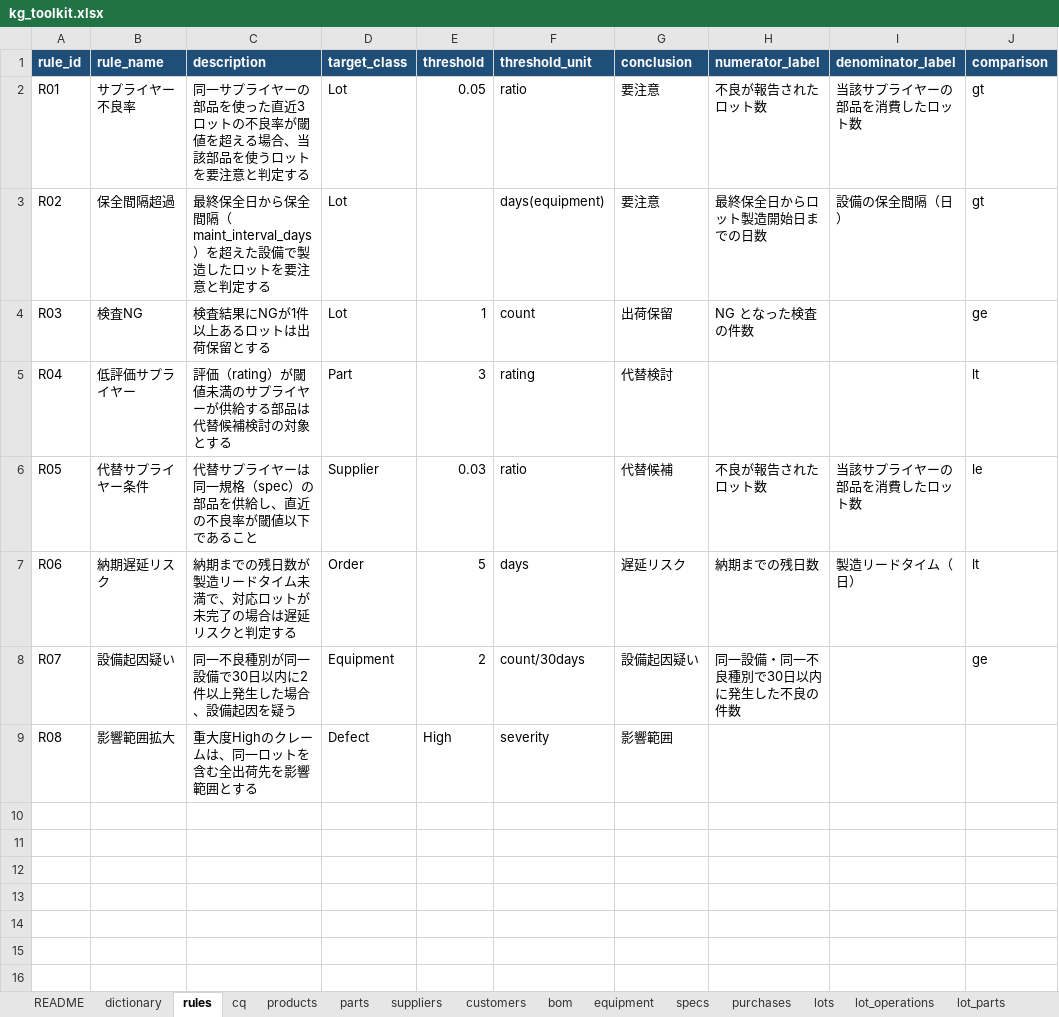
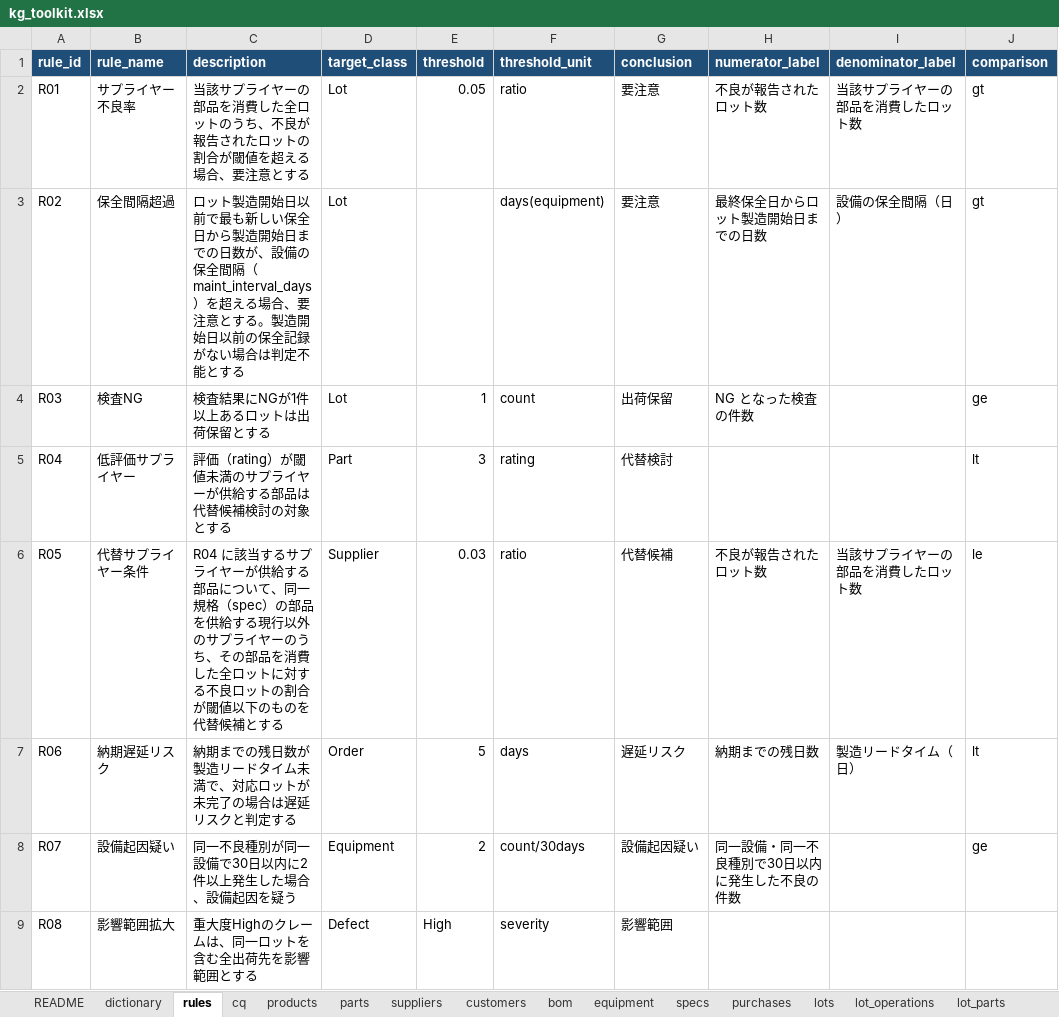
Before and after one commit to Kiyotaka86/manufacturing-kg-demo, an Excel workbook: data/kg_toolkit.xlsx, sheet rules, drawn as a sheet; values as stored, in another font and other column widths than the file's, no borders; the diff names each change by its address in the sheet, - before the commit and + after, or states it on an @@ line.

```diff
--- a/data/kg_toolkit.xlsx (sheet rules)
+++ b/data/kg_toolkit.xlsx (sheet rules)
-C2 (description): 同一サプライヤーの部品を使った直近3ロットの不良率が閾値を超える場合、当該部品を使うロットを要注意と判定する
+C2 (description): 当該サプライヤーの部品を消費した全ロットのうち、不良が報告されたロットの割合が閾値を超える場合、要注意とする
-C3 (description): 最終保全日から保全間隔（maint_interval_days）を超えた設備で製造したロットを要注意と判定する
+C3 (description): ロット製造開始日以前で最も新しい保全日から製造開始日までの日数が、設備の保全間隔（maint_interval_days）を超える場合、要注意とする。製造開始日以前の保全記録がない場合は判定不能とする
-C6 (description): 代替サプライヤーは同一規格（spec）の部品を供給し、直近の不良率が閾値以下であること
+C6 (description): R04 に該当するサプライヤーが供給する部品について、同一規格（spec）の部品を供給する現行以外のサプライヤーのうち、その部品を消費した全ロットに対する不良ロットの割合が閾値以下のものを代替候補とする
```
Also changed, not shown: 17 other files.
